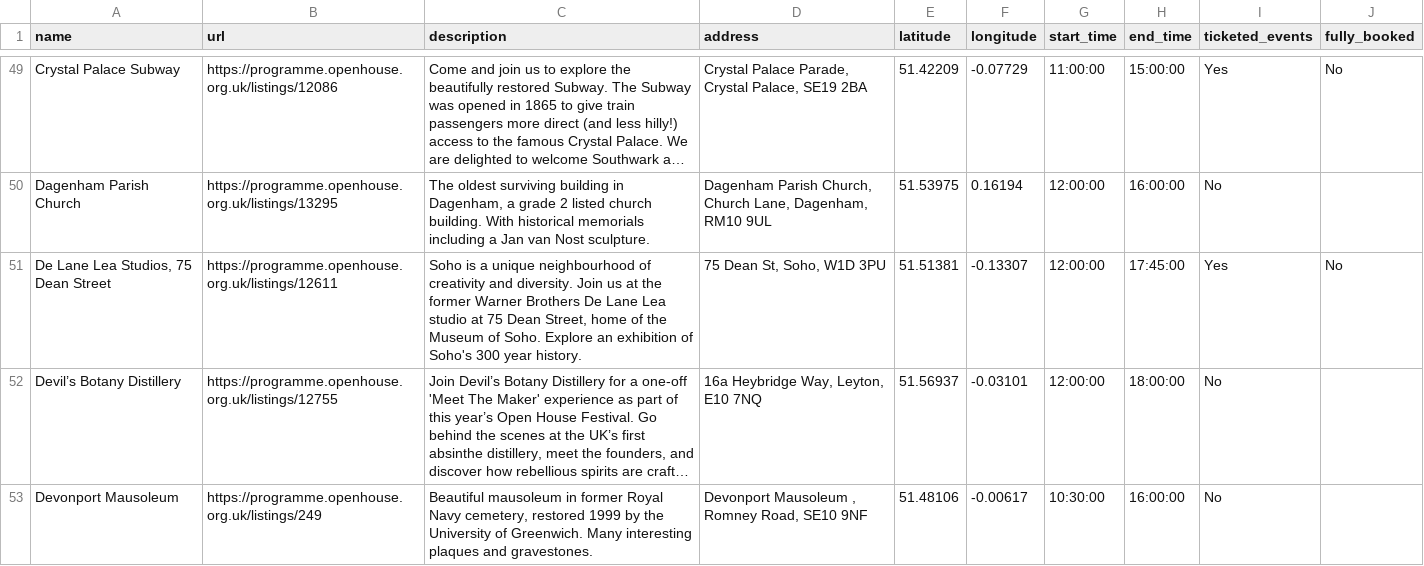
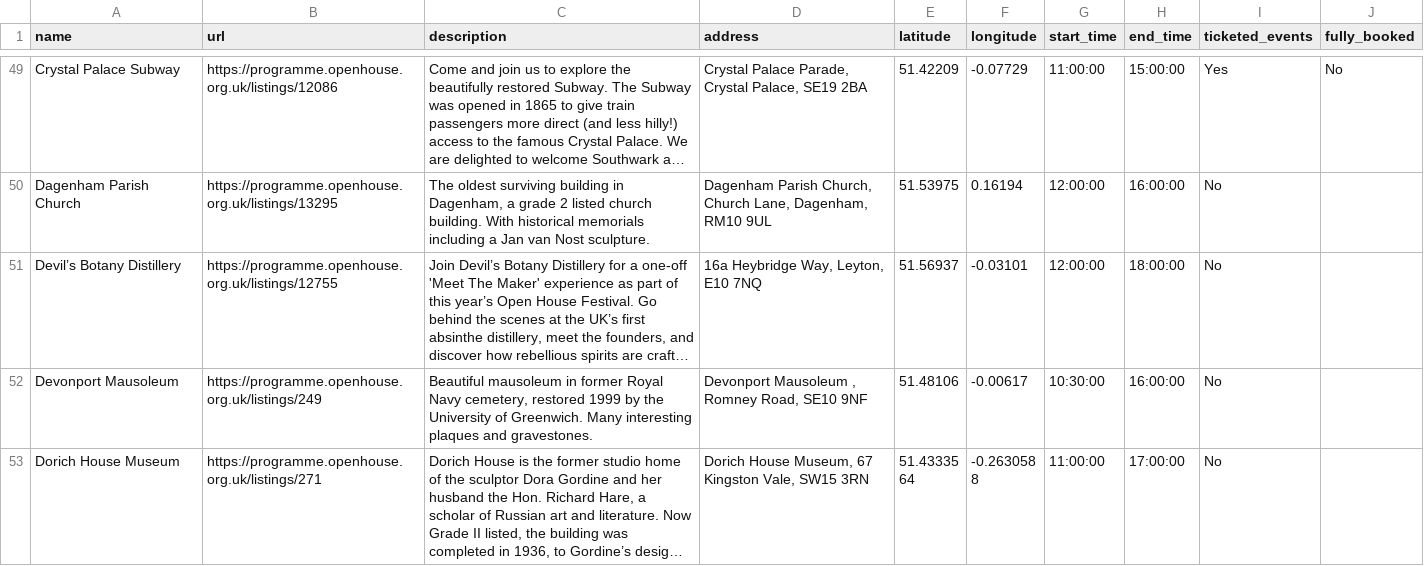
Before and after one commit to infrastructureclub/open-house-london-data, a CSV file: csv/2026/2026-09-12.csv, drawn as a sheet; only a part is shown, gaps mark what is left out; the shorter side is filled out with more unchanged rows; long unchanged cells end in …; removed rows and columns are numbered as before the commit, all else as after; the diff covers the shown part only; the diff names each change by its address in the sheet, - before the commit and + after, or states it on an @@ line.

```diff
--- a/csv/2026/2026-09-12.csv
+++ b/csv/2026/2026-09-12.csv
-row 51: De Lane Lea Studios, 75 Dean Street | https://programme.openhouse.org.uk/listings/12611 | Soho is a unique neighbourhood of creativity and diversity. Join us at the former Warner Brothers De Lane Lea studio at 75 Dean Street, home of the Museum of Soho. Explore an exhibition of Soho's 300 year history. | 75 Dean St, Soho, W1D 3PU | 51.51381 | -0.13307 | 12:00:00 | 17:45:00 | Yes | No
```
Also changed, not shown: 3 added rows elsewhere in this file, csv/2026/2026-09-13.csv, csv/2026/2026-09-19.csv, 33 other files.
